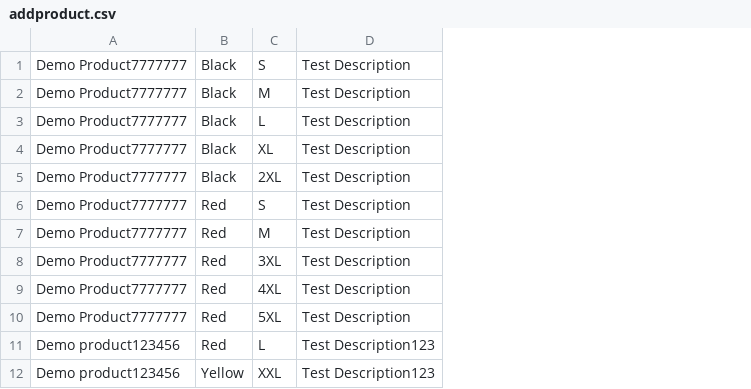
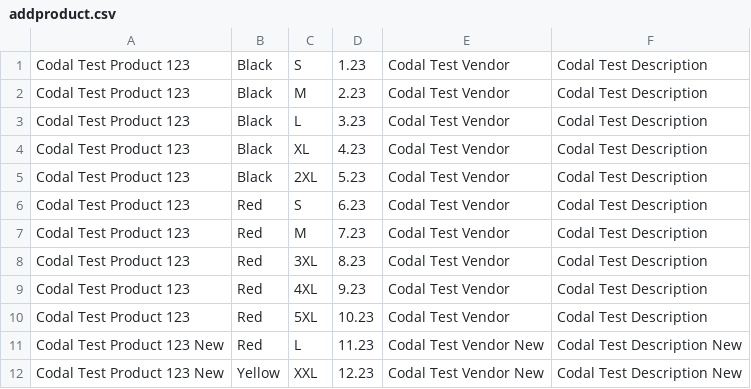
Before and after one commit to ITsolution-git/stock-manage, a CSV file: api/addproduct.csv, drawn as a sheet; removed rows and columns are numbered as before the commit, all else as after; the diff names each change by its address in the sheet, - before the commit and + after, or states it on an @@ line.

Commit message:
STO-240 #comment Add price and vendor in upload csv Add product functionality  #time 3h 30m Add price and vendor in upload csv Add product functionality

```diff
--- a/api/addproduct.csv
+++ b/api/addproduct.csv
-column A, rows 1-12: Demo Product7777777 | Demo Product7777777 | Demo Product7777777 | Demo Product7777777 | Demo Product7777777 | Demo Product7777777 | Demo Product7777777 | Demo Product7777777 | Demo Product7777777 | Demo Product7777777 | Demo product123456 | Demo product123456
+column A, rows 1-12: Codal Test Product 123 | Codal Test Product 123 | Codal Test Product 123 | Codal Test Product 123 | Codal Test Product 123 | Codal Test Product 123 | Codal Test Product 123 | Codal Test Product 123 | Codal Test Product 123 | Codal Test Product 123 | Codal Test Product 123 New | Codal Test Product 123 New
-column D, rows 1-12: Test Description | Test Description | Test Description | Test Description | Test Description | Test Description | Test Description | Test Description | Test Description | Test Description | Test Description123 | Test Description123
+column D, rows 1-12: 1.23 | 2.23 | 3.23 | 4.23 | 5.23 | 6.23 | 7.23 | 8.23 | 9.23 | 10.23 | 11.23 | 12.23
+column E, rows 1-12: Codal Test Vendor | Codal Test Vendor | Codal Test Vendor | Codal Test Vendor | Codal Test Vendor | Codal Test Vendor | Codal Test Vendor | Codal Test Vendor | Codal Test Vendor | Codal Test Vendor | Codal Test Vendor New | Codal Test Vendor New
+column F, rows 1-12: Codal Test Description | Codal Test Description | Codal Test Description | Codal Test Description | Codal Test Description | Codal Test Description | Codal Test Description | Codal Test Description | Codal Test Description | Codal Test Description | Codal Test Description New | Codal Test Description New
```
Also changed, not shown: 5 other files.
